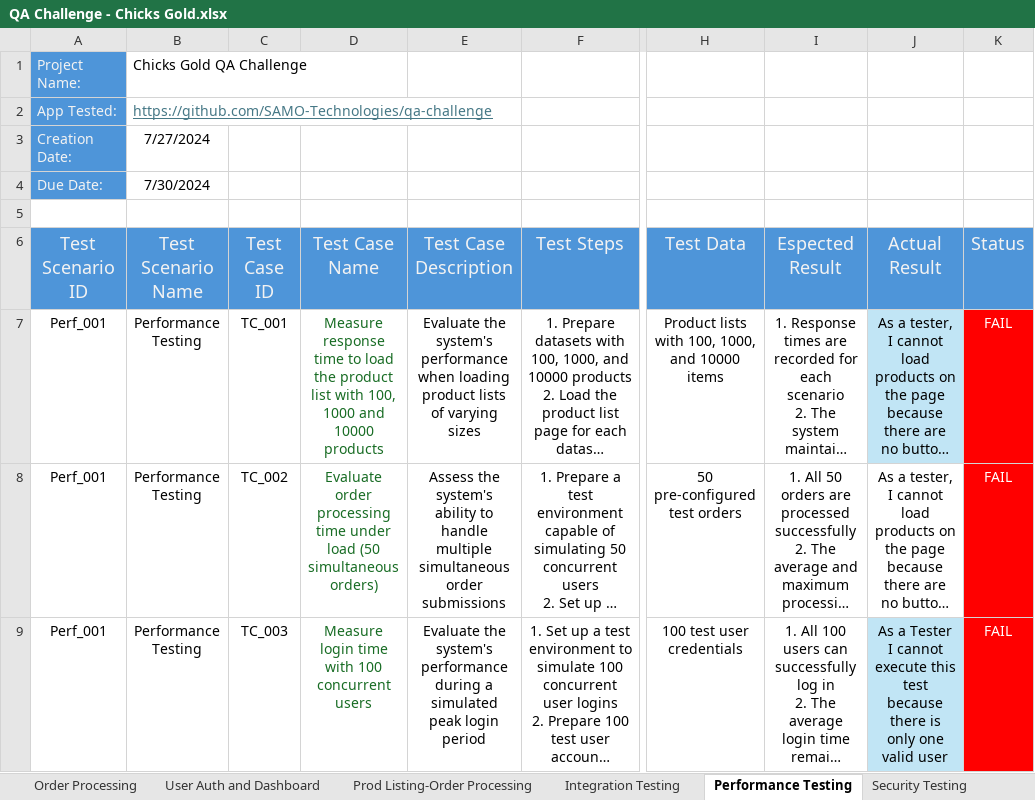
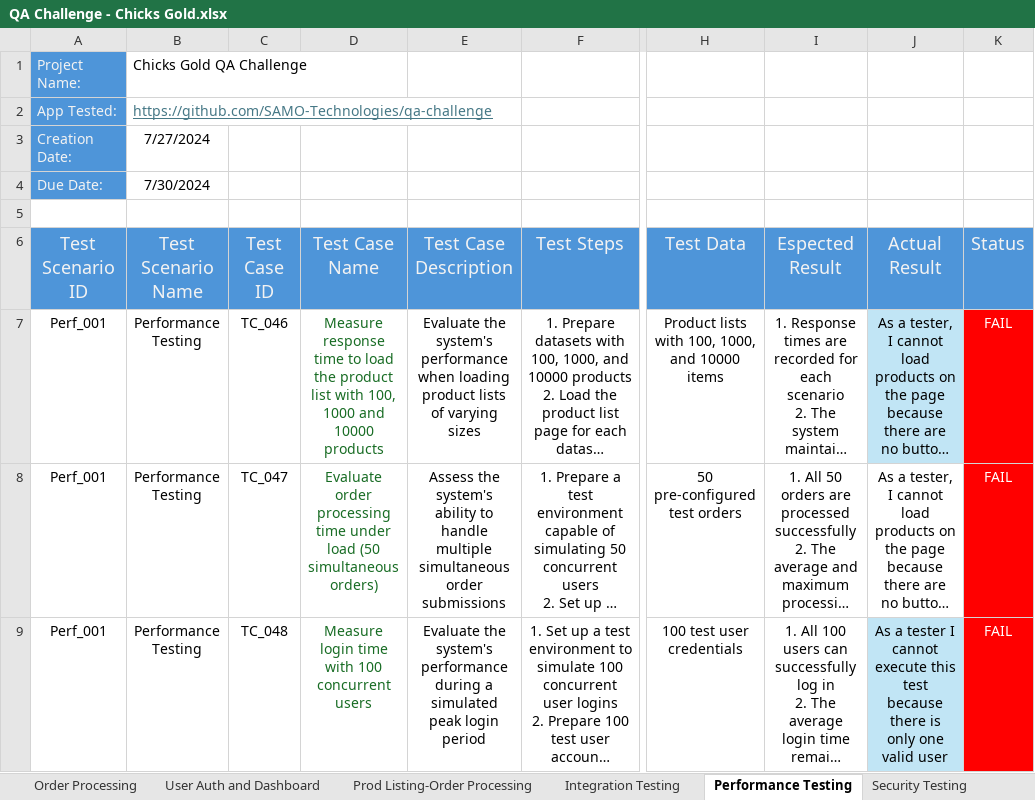
Before and after one commit to Laura-M-stack/QA-Challenge, an Excel workbook: test-cases/QA Challenge - Chicks Gold.xlsx, sheet Performance Testing, drawn as a sheet; only a part is shown, gaps mark what is left out; long unchanged cells end in …; values as stored, in another font and other column widths than the file's, no borders; table styles not drawn; the diff names each change by its address in the sheet, - before the commit and + after, or states it on an @@ line.

```diff
--- a/test-cases/QA Challenge - Chicks Gold.xlsx (sheet Performance Testing)
+++ b/test-cases/QA Challenge - Chicks Gold.xlsx (sheet Performance Testing)
-C7 (Test Case ID): TC_001
+C7 (Test Case ID): TC_046
-C8 (Test Case ID): TC_002
+C8 (Test Case ID): TC_047
-C9 (Test Case ID): TC_003
+C9 (Test Case ID): TC_048
-J9 (Actual Result): As a Tester I cannot…
+J9 (Actual Result): As a tester I cannot…
```
Also changed, not shown: sheet Product Management, sheet Prod Listing-Order Processing, sheet Order Processing, sheet User Auth and Dashboard, sheet White Box Testing, sheet Security Testing, 5 more sheets.
